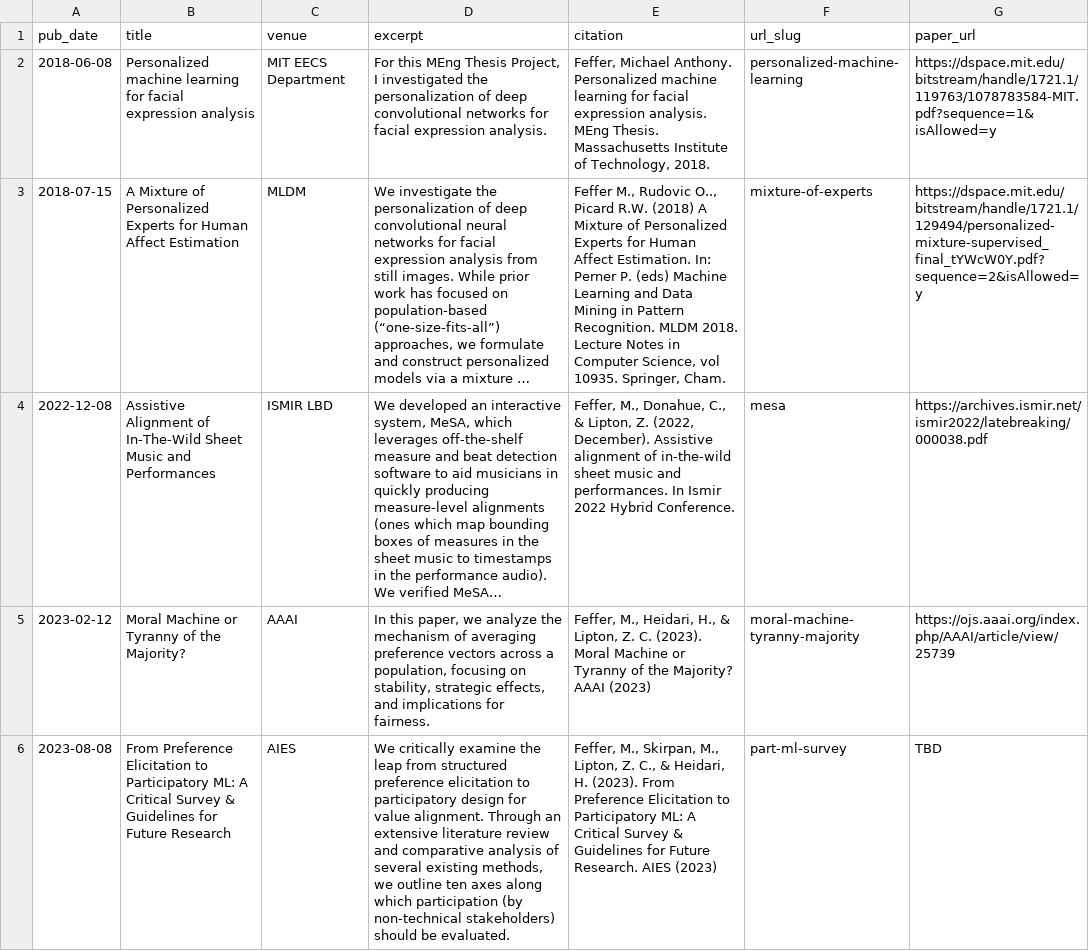
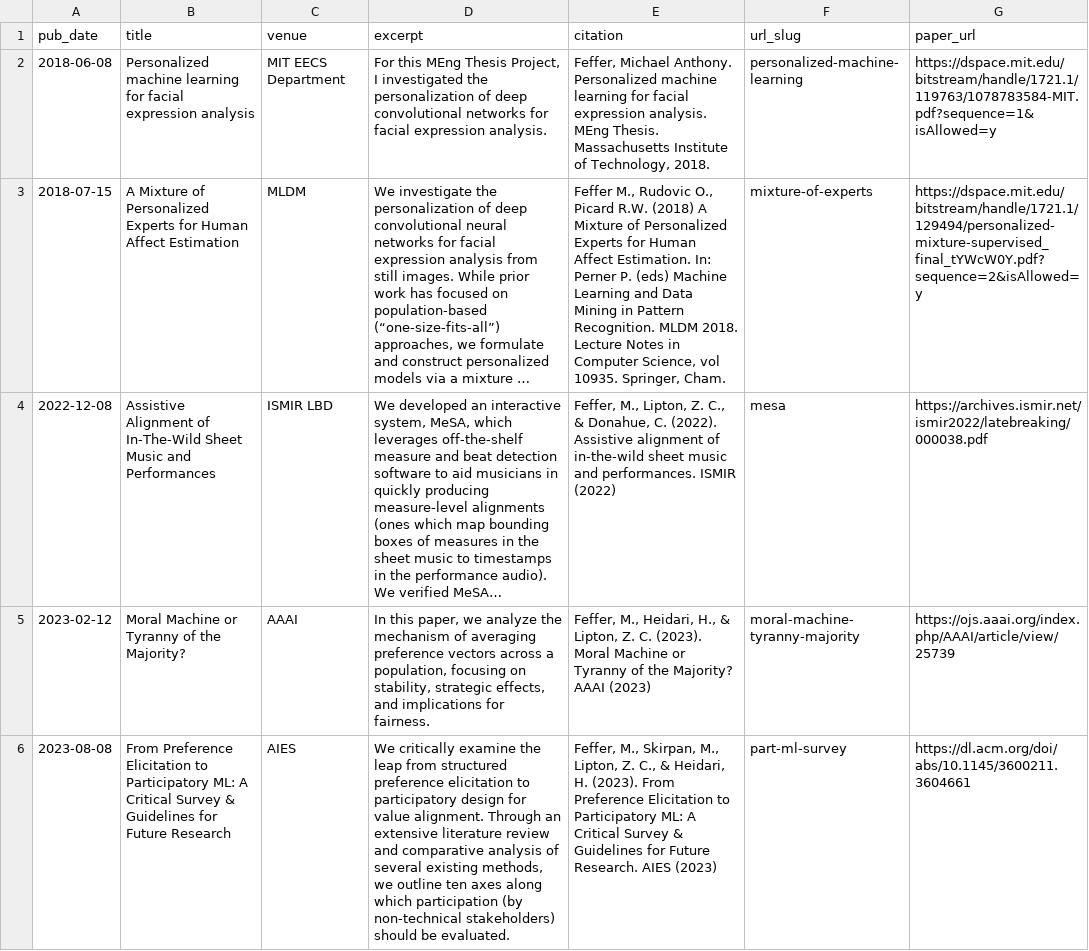
Before and after one commit to mfeffer/mfeffer.github.io, a TSV file: markdown_generator/publications.tsv, drawn as a sheet; only a part is shown; long unchanged cells end in …; the diff covers the shown part only; the diff names each change by its address in the sheet, - before the commit and + after, or states it on an @@ line.

```diff
--- a/markdown_generator/publications.tsv
+++ b/markdown_generator/publications.tsv
-E3 (citation): …M., Rudovic O.., Picard R.W.…
+E3 (citation): …M., Rudovic O., Picard R.W.…
-E4 (citation): Feffer, M., Donahue, C., & Lipton, Z. (2022, December). Assistive alignment of in-the-wild sheet music and performances. In Ismir 2022 Hybrid Conference.
+E4 (citation): Feffer, M., Lipton, Z. C., & Donahue, C. (2022). Assistive alignment of in-the-wild sheet music and performances. ISMIR (2022)
-G6 (paper_url): TBD
+G6 (paper_url): https://dl.acm.org/doi/abs/10.1145/3600211.3604661
```
Also changed, not shown: 1 added row and 3 edited cells elsewhere in this file, 10 other files.
